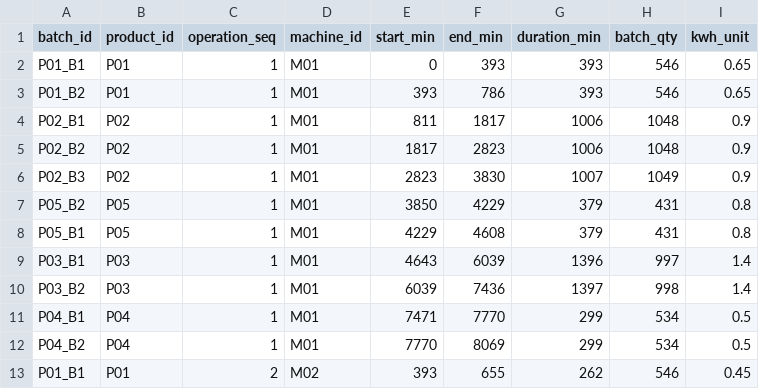
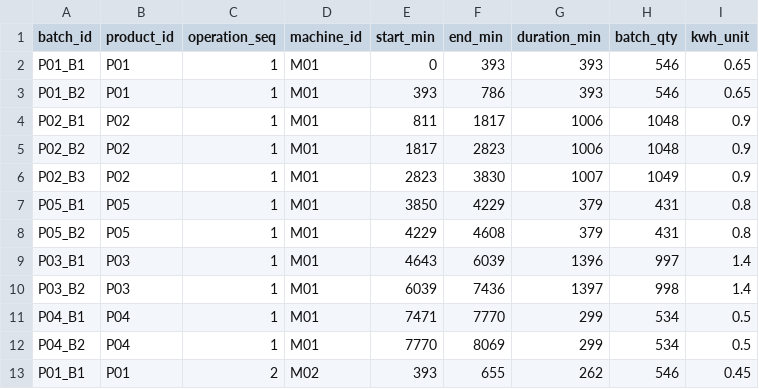
Before and after one commit to AliUmutKazak/factory-decision-intelligence, a CSV file: data/processed/production_schedule.csv, drawn as a sheet; only a part is shown.

Commit message:
chore(scheduling): update production schedule artifact from full pipeline run

```diff
--- a/data/processed/production_schedule.csv
+++ b/data/processed/production_schedule.csv
@@ -6,4 +6,4 @@ P02_B2,P02,1,M01,1817,2823,1006,1048,0.9
 P02_B3,P02,1,M01,2823,3830,1007,1049,0.9
-P05_B2,P05,1,M01,3850,4229,379,431,0.8
-P05_B1,P05,1,M01,4229,4608,379,431,0.8
+P05_B1,P05,1,M01,3850,4229,379,431,0.8
+P05_B2,P05,1,M01,4229,4608,379,431,0.8
 P03_B1,P03,1,M01,4643,6039,1396,997,1.4
```
